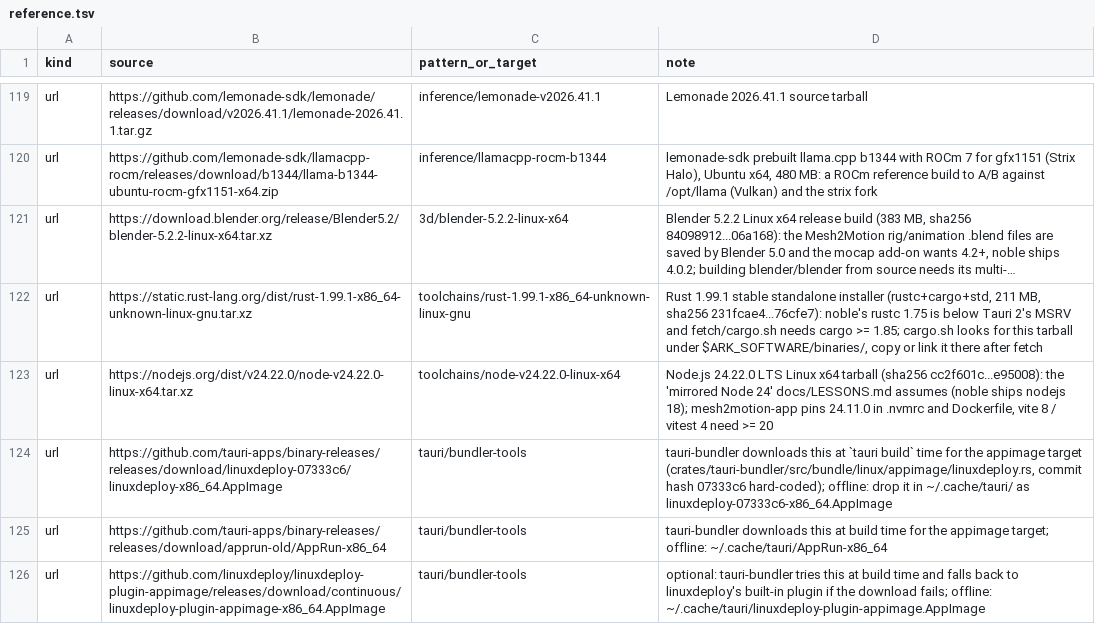
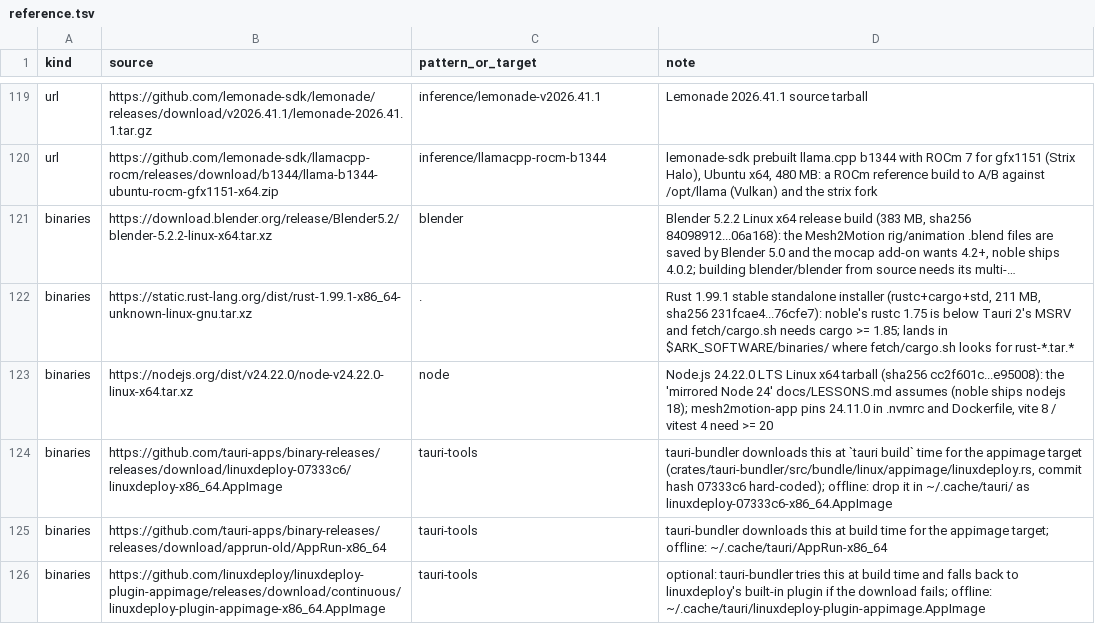
Before and after one commit to TheBeaninator/ark, a TSV file: manifest/reference.tsv, drawn as a sheet; only a part is shown, gaps mark what is left out; long unchanged cells end in …; the diff names each change by its address in the sheet, - before the commit and + after, or states it on an @@ line.

```diff
--- a/manifest/reference.tsv
+++ b/manifest/reference.tsv
-A121:A126 (kind): url
+A121:A126 (kind): binaries
-C121 (pattern_or_target): 3d/blender-5.2.2-linux-x64
+C121 (pattern_or_target): blender
-C122 (pattern_or_target): toolchains/rust-1.99.1-x86_64-unknown-linux-gnu
+C122 (pattern_or_target): .
-D122 (note): …>= 1.85; cargo.sh looks for this tarball under $ARK_SOFTWARE/binaries/, copy or link it there after fetch
+D122 (note): …>= 1.85; lands in $ARK_SOFTWARE/binaries/ where fetch/cargo.sh looks for rust-*.tar.*
-C123 (pattern_or_target): toolchains/node-v24.22.0-linux-x64
+C123 (pattern_or_target): node
-C124:C126 (pattern_or_target): tauri/bundler-tools
+C124:C126 (pattern_or_target): tauri-tools
```
Also changed, not shown: 4 other files.
